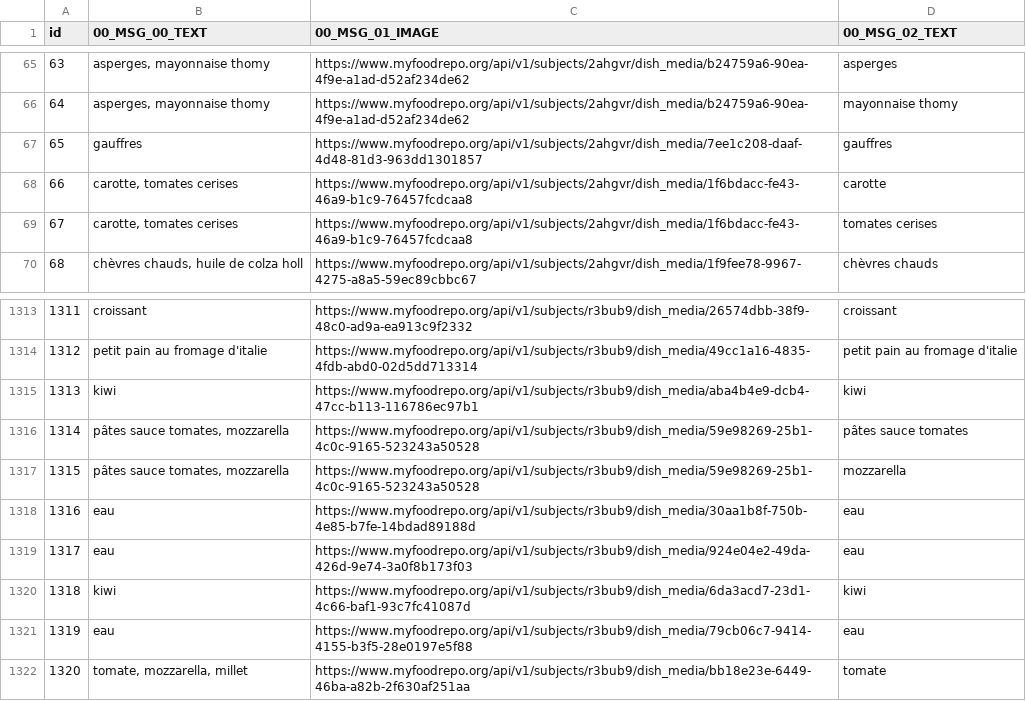
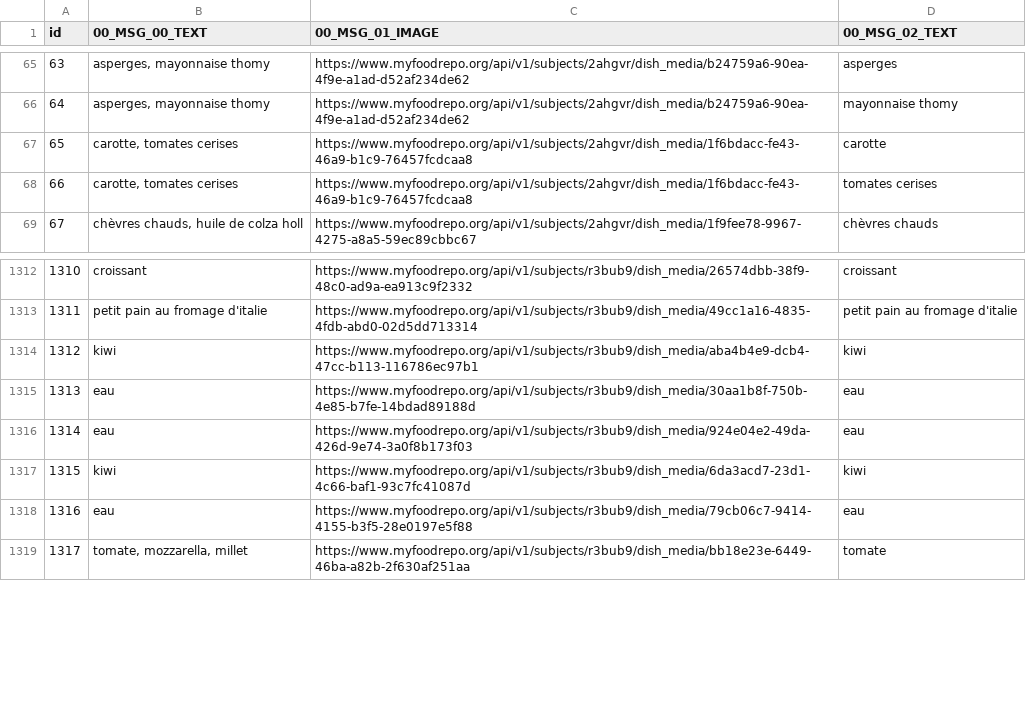
Before and after one commit to samaaraaah/volumetric-estimation-of-food-bachelor-project, a CSV file: data/ready/weight_data_cleaned_ready.csv, drawn as a sheet; only a part is shown, gaps mark what is left out; removed rows and columns are numbered as before the commit, all else as after; the diff names each change by its address in the sheet, - before the commit and + after, or states it on an @@ line.

```diff
--- a/data/ready/weight_data_cleaned_ready.csv
+++ b/data/ready/weight_data_cleaned_ready.csv
-row 67: 65 | gauffres | https://www.myfoodrepo.org/api/v1/subjects/2ahgvr/dish_media/7ee1c208-daaf-4d48-81d3-963dd1301857 | gauffres
@@ column A (id) renumbered from row 67 down @@
-row 1316: 1314 | pâtes sauce tomates, mozzarella | https://www.myfoodrepo.org/api/v1/subjects/r3bub9/dish_media/59e98269-25b1-4c0c-9165-523243a50528 | pâtes sauce tomates
-row 1317: 1315 | pâtes sauce tomates, mozzarella | https://www.myfoodrepo.org/api/v1/subjects/r3bub9/dish_media/59e98269-25b1-4c0c-9165-523243a50528 | mozzarella
```
Also changed, not shown: data/cleaned/weight_data_cleaned.csv, data/cleaned/weight_data_cleaned_grouped.csv, 10 other files.
